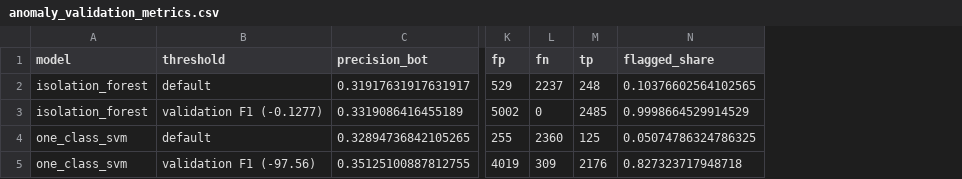
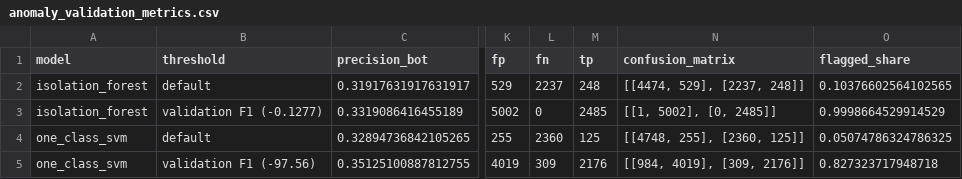
Before and after one commit to nbatho/Social-Media-Bot-Fake-Account-Detection, a CSV file: reports/anomaly_validation_metrics.csv, drawn as a sheet; only a part is shown, gaps mark what is left out; the diff names each change by its address in the sheet, - before the commit and + after, or states it on an @@ line.

```diff
--- a/reports/anomaly_validation_metrics.csv
+++ b/reports/anomaly_validation_metrics.csv
+column N (confusion_matrix), rows 2-5: [[4474, 529], [2237, 248]] | [[1, 5002], [0, 2485]] | [[4748, 255], [2360, 125]] | [[984, 4019], [309, 2176]]
```
Also changed, not shown: reports/error_analysis.csv, reports/feature_importance.csv, 21 other files.
